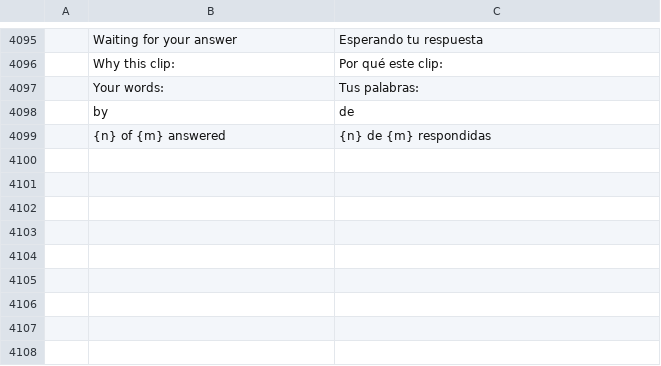
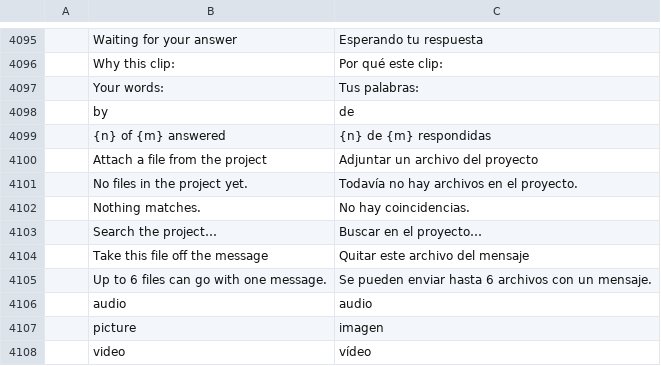
Before and after one commit to AdeThorMiwa/edith, a TSV file: crates/ui-egui/src/i18n/es.tsv, drawn as a sheet; only a part is shown, gaps mark what is left out.

```diff
--- a/crates/ui-egui/src/i18n/es.tsv
+++ b/crates/ui-egui/src/i18n/es.tsv
@@ -4099 +4099,10 @@
 	{n} of {m} answered	{n} de {m} respondidas
+	Attach a file from the project	Adjuntar un archivo del proyecto
+	No files in the project yet.	Todavía no hay archivos en el proyecto.
+	Nothing matches.	No hay coincidencias.
+	Search the project…	Buscar en el proyecto…
+	Take this file off the message	Quitar este archivo del mensaje
+	Up to 6 files can go with one message.	Se pueden enviar hasta 6 archivos con un mensaje.
+	audio	audio
+	picture	imagen
+	video	vídeo
```
Also changed, not shown: crates/ui-egui/src/i18n/ja.tsv, crates/ui-egui/src/i18n/zh-cn.tsv, 10 other files.
